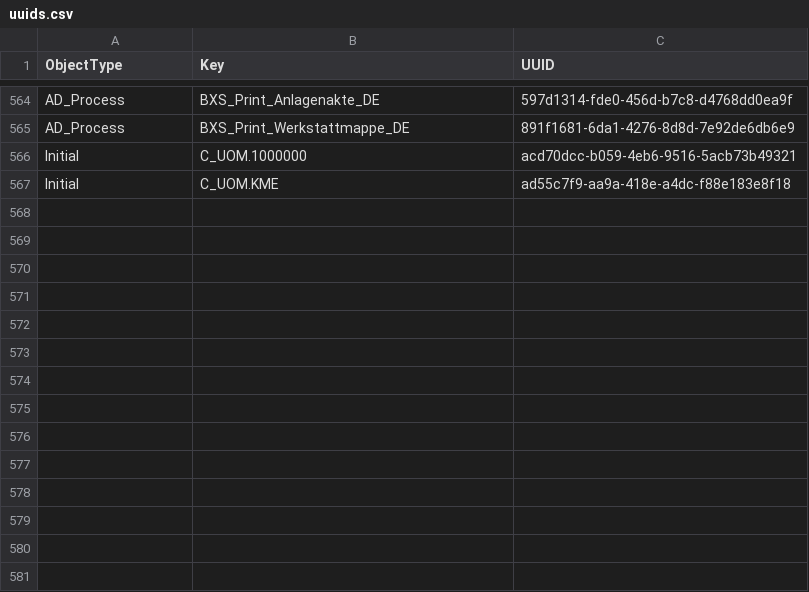
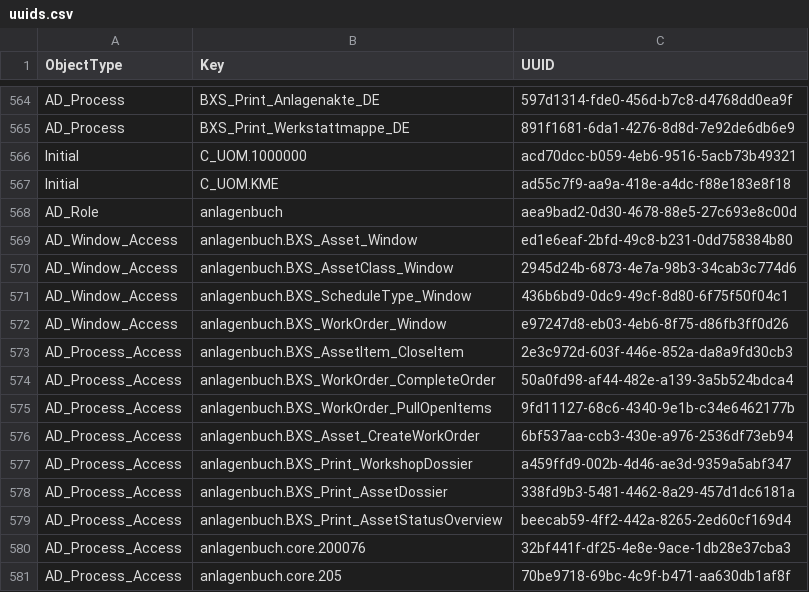
Before and after one commit to ThomasBayen/de.bxservice.anlagenbuch, a CSV file: uuids.csv, drawn as a sheet; only a part is shown, gaps mark what is left out.

```diff
--- a/uuids.csv
+++ b/uuids.csv
@@ -567 +567,15 @@ Initial,C_UOM.1000000,acd70dcc-b059-4eb6-9516-5acb73b49321
 Initial,C_UOM.KME,ad55c7f9-aa9a-418e-a4dc-f88e183e8f18
+AD_Role,anlagenbuch,aea9bad2-0d30-4678-88e5-27c693e8c00d
+AD_Window_Access,anlagenbuch.BXS_Asset_Window,ed1e6eaf-2bfd-49c8-b231-0dd758384b80
+AD_Window_Access,anlagenbuch.BXS_AssetClass_Window,2945d24b-6873-4e7a-98b3-34cab3c774d6
+AD_Window_Access,anlagenbuch.BXS_ScheduleType_Window,436b6bd9-0dc9-49cf-8d80-6f75f50f04c1
+AD_Window_Access,anlagenbuch.BXS_WorkOrder_Window,e97247d8-eb03-4eb6-8f75-d86fb3ff0d26
+AD_Process_Access,anlagenbuch.BXS_AssetItem_CloseItem,2e3c972d-603f-446e-852a-da8a9fd30cb3
+AD_Process_Access,anlagenbuch.BXS_WorkOrder_CompleteOrder,50a0fd98-af44-482e-a139-3a5b524bdca4
+AD_Process_Access,anlagenbuch.BXS_WorkOrder_PullOpenItems,9fd11127-68c6-4340-9e1b-c34e6462177b
+AD_Process_Access,anlagenbuch.BXS_Asset_CreateWorkOrder,6bf537aa-ccb3-430e-a976-2536df73eb94
+AD_Process_Access,anlagenbuch.BXS_Print_WorkshopDossier,a459ffd9-002b-4d46-ae3d-9359a5abf347
+AD_Process_Access,anlagenbuch.BXS_Print_AssetDossier,338fd9b3-5481-4462-8a29-457d1dc6181a
+AD_Process_Access,anlagenbuch.BXS_Print_AssetStatusOverview,beecab59-4ff2-442a-8265-2ed60cf169d4
+AD_Process_Access,anlagenbuch.core.200076,32bf441f-df25-4e8e-9ace-1db28e37cba3
+AD_Process_Access,anlagenbuch.core.205,70be9718-69bc-4c9f-b471-aa630db1af8f
```
Also changed, not shown: 12 other files.
